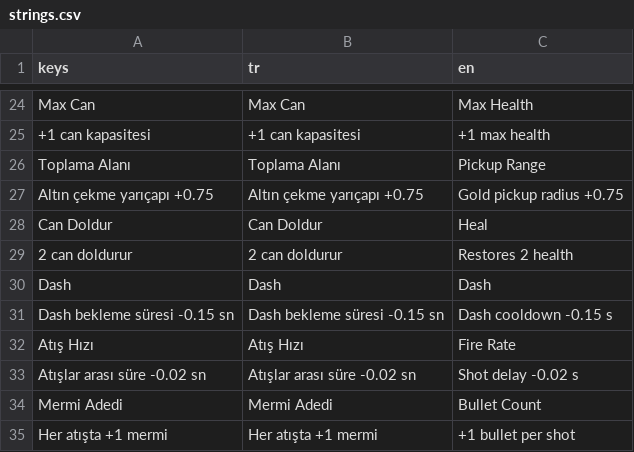
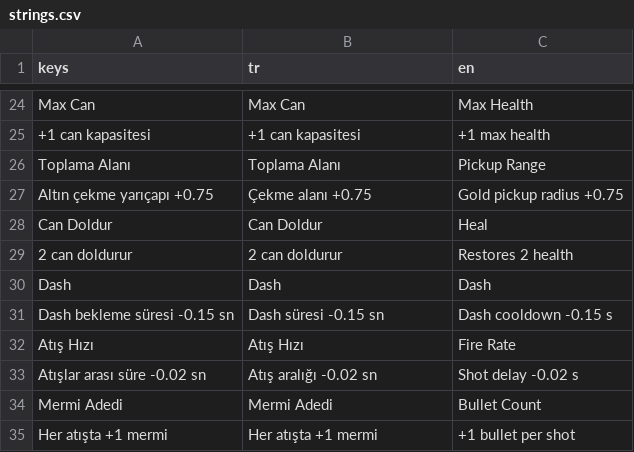
Before and after one commit to parkinsoonn/Freak_Survivor, a CSV file: assets/translations/strings.csv, drawn as a sheet; only a part is shown, gaps mark what is left out.

```diff
--- a/assets/translations/strings.csv
+++ b/assets/translations/strings.csv
@@ -26,3 +26,3 @@ Max Can,Max Can,Max Health
 Toplama Alanı,Toplama Alanı,Pickup Range
-Altın çekme yarıçapı +0.75,Altın çekme yarıçapı +0.75,Gold pickup radius +0.75
+Altın çekme yarıçapı +0.75,Çekme alanı +0.75,Gold pickup radius +0.75
 Can Doldur,Can Doldur,Heal
@@ -30,5 +30,5 @@ Can Doldur,Can Doldur,Heal
 Dash,Dash,Dash
-Dash bekleme süresi -0.15 sn,Dash bekleme süresi -0.15 sn,Dash cooldown -0.15 s
+Dash bekleme süresi -0.15 sn,Dash süresi -0.15 sn,Dash cooldown -0.15 s
 Atış Hızı,Atış Hızı,Fire Rate
-Atışlar arası süre -0.02 sn,Atışlar arası süre -0.02 sn,Shot delay -0.02 s
+Atışlar arası süre -0.02 sn,Atış aralığı -0.02 sn,Shot delay -0.02 s
 Mermi Adedi,Mermi Adedi,Bullet Count
```
Also changed, not shown: 6 other files.
